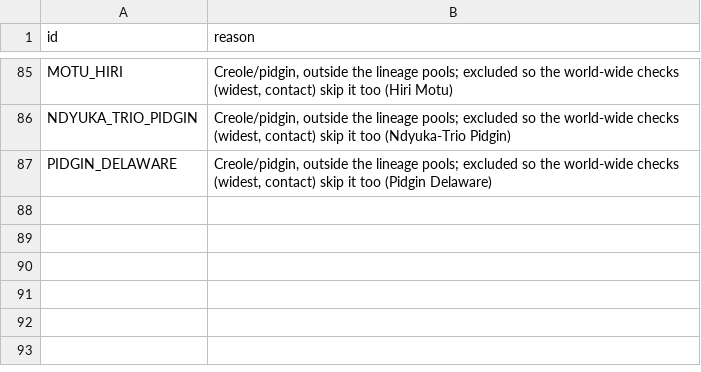
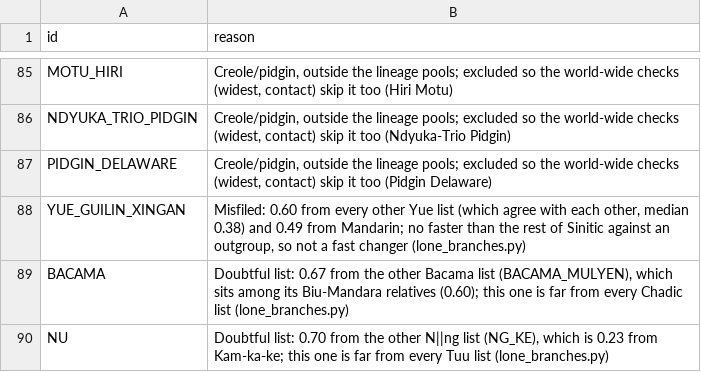
Before and after one commit to iwsfutcmd/lingustic-diversity, a TSV file: config/exclusions.tsv, drawn as a sheet; only a part is shown, gaps mark what is left out.

```diff
--- a/config/exclusions.tsv
+++ b/config/exclusions.tsv
@@ -87 +87,4 @@ NDYUKA_TRIO_PIDGIN	Creole/pidgin, outside the lineage pools; excluded so the wor
 PIDGIN_DELAWARE	Creole/pidgin, outside the lineage pools; excluded so the world-wide checks (widest, contact) skip it too (Pidgin Delaware)
+YUE_GUILIN_XINGAN	Misfiled: 0.60 from every other Yue list (which agree with each other, median 0.38) and 0.49 from Mandarin; no faster than the rest of Sinitic against an outgroup, so not a fast changer (lone_branches.py)
+BACAMA	Doubtful list: 0.67 from the other Bacama list (BACAMA_MULYEN), which sits among its Biu-Mandara relatives (0.60); this one is far from every Chadic list (lone_branches.py)
+NU	Doubtful list: 0.70 from the other N||ng list (NG_KE), which is 0.23 from Kam-ka-ke; this one is far from every Tuu list (lone_branches.py)
```
Also changed, not shown: 1 other file.
